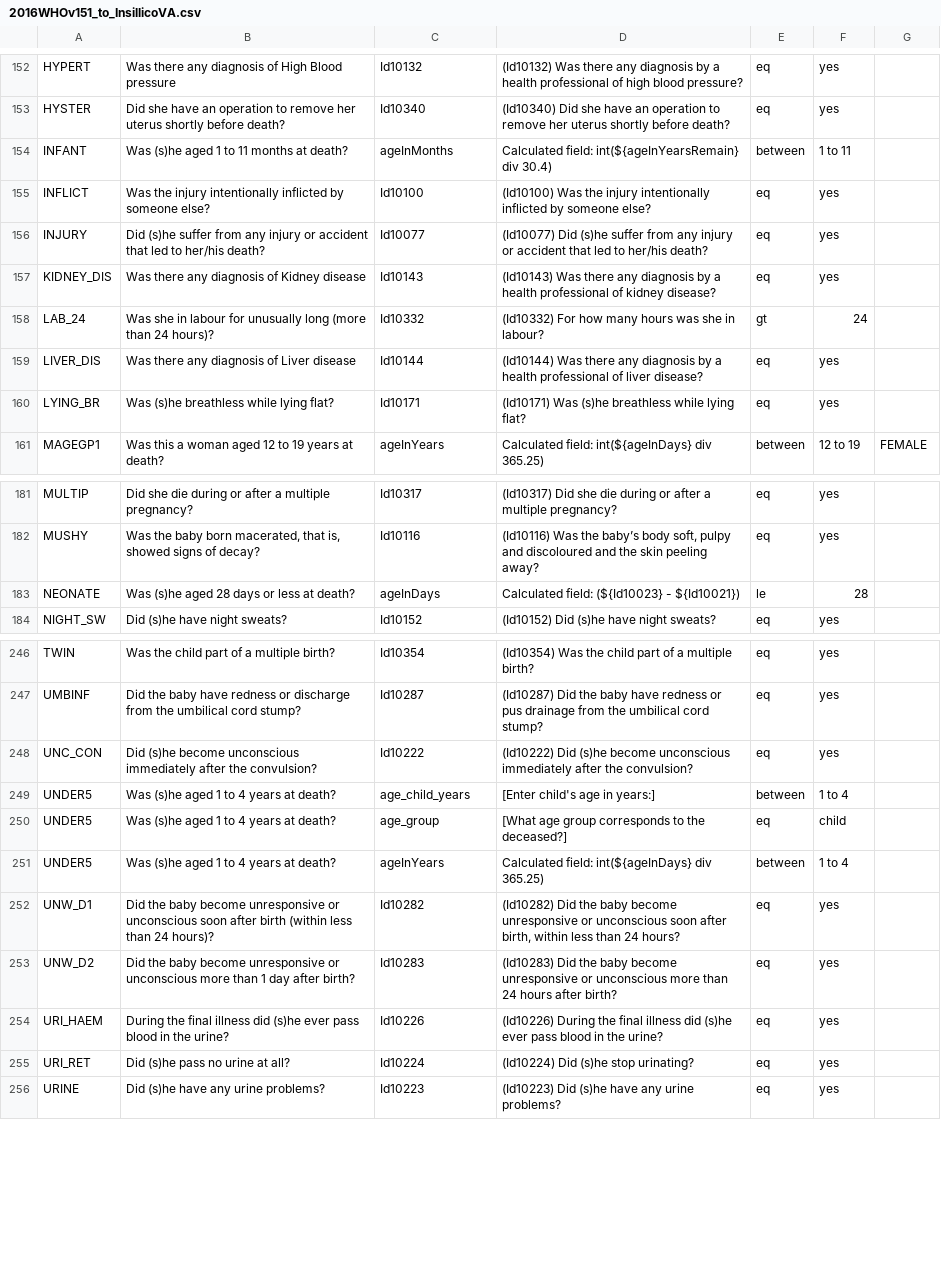
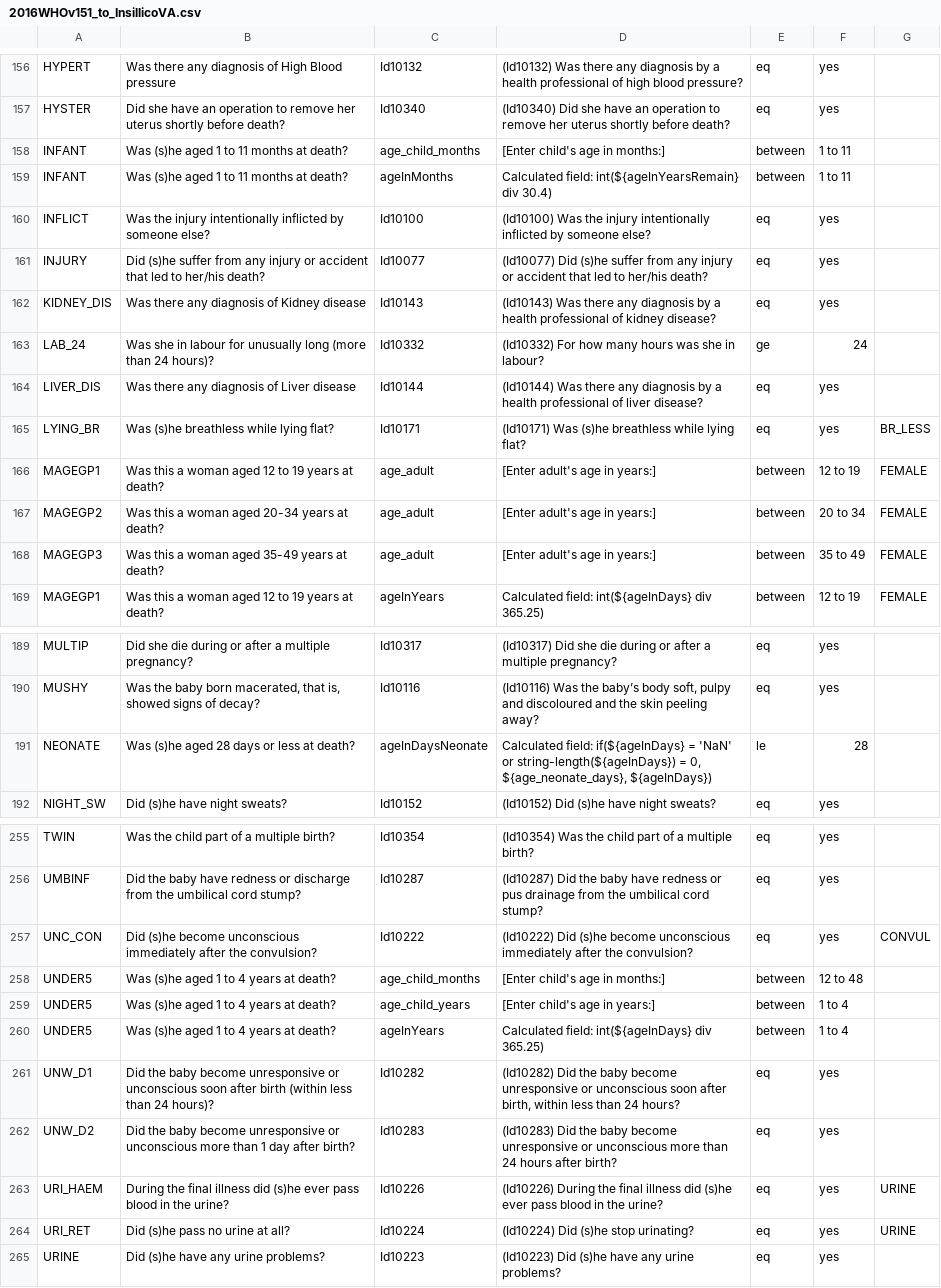
Before and after one commit to verbal-autopsy-software/pyCrossVA, a CSV file: resources/mapping_configuration_files/2016WHOv151_to_InsillicoVA.csv, drawn as a sheet; only a part is shown, gaps mark what is left out; the diff covers the shown part only.

```diff
--- a/resources/mapping_configuration_files/2016WHOv151_to_InsillicoVA.csv
+++ b/resources/mapping_configuration_files/2016WHOv151_to_InsillicoVA.csv
@@ -153,2 +157,3 @@ HYPERT,Was there any diagnosis of High Blood pressure,Id10132,(Id10132) Was ther
 HYSTER,Did she have an operation to remove her uterus shortly before death?,Id10340,(Id10340) Did she have an operation to remove her uterus shortly before death?,eq,yes,
+INFANT,Was (s)he aged 1 to 11 months at death?,age_child_months,[Enter child's age in months:],between,1 to 11,
 INFANT,Was (s)he aged 1 to 11 months at death?,ageInMonths,Calculated field: int(${ageInYearsRemain} div 30.4),between,1 to 11,
@@ -157,5 +162,8 @@ INJURY,Did (s)he suffer from any injury or accident that led to her/his death?,I
 KIDNEY_DIS,Was there any diagnosis of Kidney disease,Id10143,(Id10143) Was there any diagnosis by a health professional of kidney disease?,eq,yes,
-LAB_24,Was she in labour for unusually long (more than 24 hours)?,Id10332,(Id10332) For how many hours was she in labour?,gt,24,
+LAB_24,Was she in labour for unusually long (more than 24 hours)?,Id10332,(Id10332) For how many hours was she in labour?,ge,24,
 LIVER_DIS,Was there any diagnosis of Liver disease,Id10144,(Id10144) Was there any diagnosis by a health professional of liver disease?,eq,yes,
-LYING_BR,Was (s)he breathless while lying flat?,Id10171,(Id10171) Was (s)he breathless while lying flat?,eq,yes,
+LYING_BR,Was (s)he breathless while lying flat?,Id10171,(Id10171) Was (s)he breathless while lying flat?,eq,yes,BR_LESS
+MAGEGP1,Was this a woman aged 12 to 19 years at death?,age_adult,[Enter adult's age in years:],between,12 to 19,FEMALE
+MAGEGP2,Was this a woman aged 20-34 years at death?,age_adult,[Enter adult's age in years:],between,20 to 34,FEMALE
+MAGEGP3,Was this a woman aged 35-49 years at death?,age_adult,[Enter adult's age in years:],between,35 to 49,FEMALE
 MAGEGP1,Was this a woman aged 12 to 19 years at death?,ageInYears,Calculated field: int(${ageInDays} div 365.25),between,12 to 19,FEMALE
@@ -182,3 +190,3 @@ MULTIP,Did she die during or after a multiple pregnancy?,Id10317,(Id10317) Did s
 MUSHY,"Was the baby born macerated, that is, showed signs of decay?",Id10116,"(Id10116) Was the baby’s body soft, pulpy and discoloured and the skin peeling away?",eq,yes,
-NEONATE,Was (s)he aged 28 days or less at death?,ageInDays,Calculated field: (${Id10023} - ${Id10021}),le,28,
+NEONATE,Was (s)he aged 28 days or less at death?,ageInDaysNeonate,"Calculated field: if(${ageInDays} = 'NaN' or string-length(${ageInDays}) = 0, ${age_neonate_days}, ${ageInDays})",le,28,
 NIGHT_SW,Did (s)he have night sweats?,Id10152,(Id10152) Did (s)he have night sweats?,eq,yes,
@@ -247,5 +256,5 @@ TWIN,Was the child part of a multiple birth?,Id10354,(Id10354) Was the child par
 UMBINF,Did the baby have redness or discharge from the umbilical cord stump?,Id10287,(Id10287) Did the baby have redness or pus drainage from the umbilical cord stump?,eq,yes,
-UNC_CON,Did (s)he become unconscious immediately after the convulsion?,Id10222,(Id10222) Did (s)he become unconscious immediately after the convulsion?,eq,yes,
+UNC_CON,Did (s)he become unconscious immediately after the convulsion?,Id10222,(Id10222) Did (s)he become unconscious immediately after the convulsion?,eq,yes,CONVUL
+UNDER5,Was (s)he aged 1 to 4 years at death?,age_child_months,[Enter child's age in months:],between,12 to 48,
 UNDER5,Was (s)he aged 1 to 4 years at death?,age_child_years,[Enter child's age in years:],between,1 to 4,
-UNDER5,Was (s)he aged 1 to 4 years at death?,age_group,[What age group corresponds to the deceased?],eq,child,
 UNDER5,Was (s)he aged 1 to 4 years at death?,ageInYears,Calculated field: int(${ageInDays} div 365.25),between,1 to 4,
@@ -253,4 +262,4 @@ UNW_D1,Did the baby become unresponsive or unconscious soon after birth (within
 UNW_D2,Did the baby become unresponsive or unconscious more than 1 day after birth?,Id10283,(Id10283) Did the baby become unresponsive or unconscious more than 24 hours after birth?,eq,yes,
-URI_HAEM,During the final illness did (s)he ever pass blood in the urine?,Id10226,(Id10226) During the final illness did (s)he ever pass blood in the urine?,eq,yes,
-URI_RET,Did (s)he pass no urine at all?,Id10224,(Id10224) Did (s)he stop urinating?,eq,yes,
+URI_HAEM,During the final illness did (s)he ever pass blood in the urine?,Id10226,(Id10226) During the final illness did (s)he ever pass blood in the urine?,eq,yes,URINE
+URI_RET,Did (s)he pass no urine at all?,Id10224,(Id10224) Did (s)he stop urinating?,eq,yes,URINE
 URINE,Did (s)he have any urine problems?,Id10223,(Id10223) Did (s)he have any urine problems?,eq,yes,
```
Also changed, not shown: 6 added rows, 1 removed row and 57 edited cells elsewhere in this file, 3 other files.
